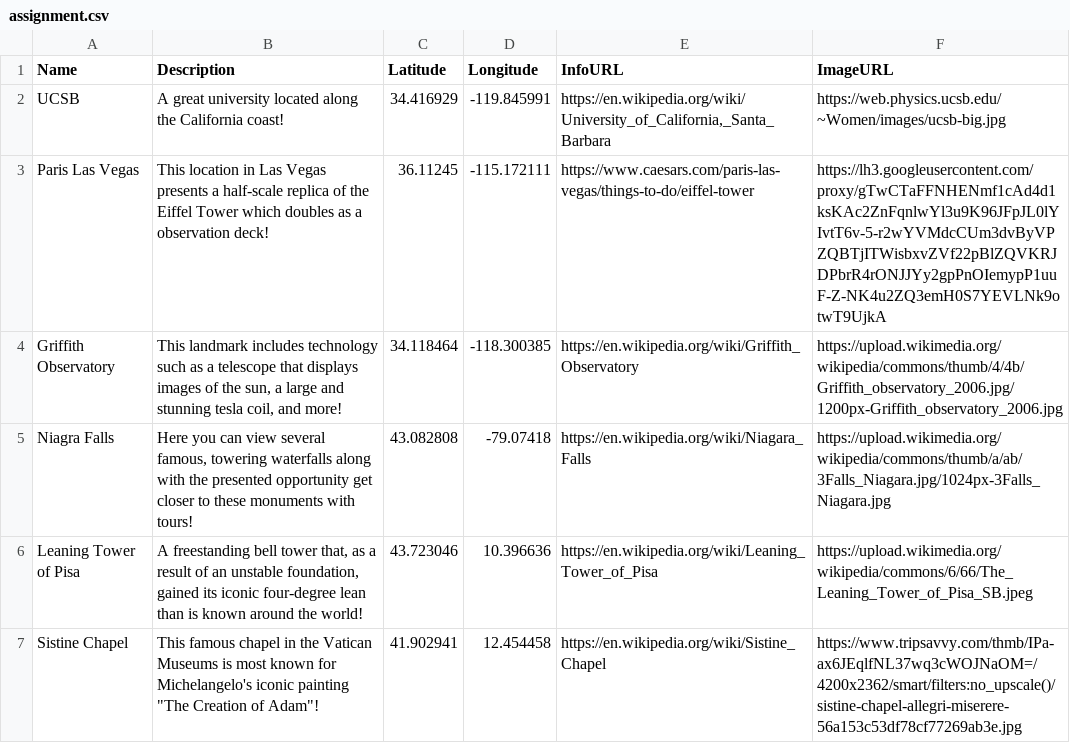
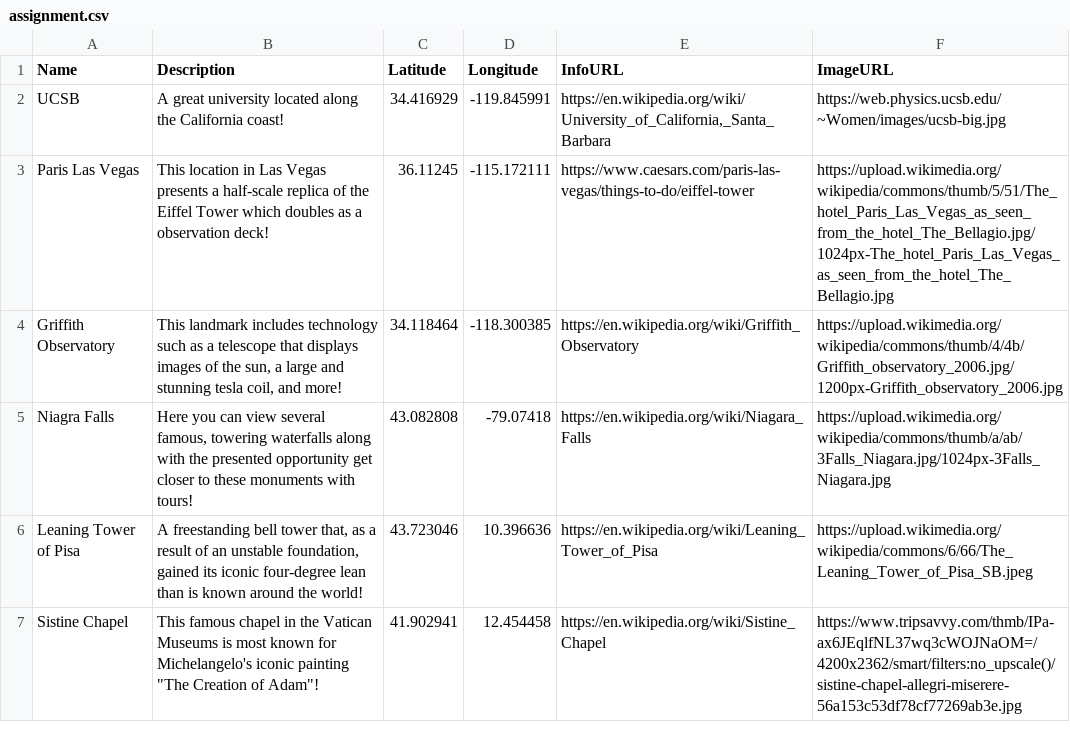
Before and after one commit to kobeshav2/kobeshav2.github.io, a CSV file: assignment.csv, drawn as a sheet.

Commit message:
Add files via upload

```diff
--- a/assignment.csv
+++ b/assignment.csv
@@ -2,3 +2,3 @@
 UCSB,A great university located along the California coast!,34.416929,-119.845991,"https://en.wikipedia.org/wiki/University_of_California,_Santa_Barbara",https://web.physics.ucsb.edu/~Women/images/ucsb-big.jpg
-Paris Las Vegas,This location in Las Vegas presents a half-scale replica of the Eiffel Tower which doubles as a observation deck!,36.11245,-115.172111,https://www.caesars.com/paris-las-vegas/things-to-do/eiffel-tower,https://lh3.googleusercontent.com/proxy/gTwCTaFFNHENmf1cAd4d1ksKAc2ZnFqnlwYl3u9K96JFpJL0lYIvtT6v-5-r2wYVMdcCUm3dvByVPZQBTjITWisbxvZVf22pBlZQVKRJDPbrR4rONJJYy2gpPnOIemypP1uuF-Z-NK4u2ZQ3emH0S7YEVLNk9otwT9UjkA
+Paris Las Vegas,This location in Las Vegas presents a half-scale replica of the Eiffel Tower which doubles as a observation deck!,36.11245,-115.172111,https://www.caesars.com/paris-las-vegas/things-to-do/eiffel-tower,https://upload.wikimedia.org/wikipedia/commons/thumb/5/51/The_hotel_Paris_Las_Vegas_as_seen_from_the_hotel_The_Bellagio.jpg/1024px-The_hotel_Paris_Las_Vegas_as_seen_from_the_hotel_The_Bellagio.jpg
 Griffith Observatory,"This landmark includes technology such as a telescope that displays images of the sun, a large and stunning tesla coil, and more!",34.118464,-118.300385,https://en.wikipedia.org/wiki/Griffith_Observatory,https://upload.wikimedia.org/wikipedia/commons/thumb/4/4b/Griffith_observatory_2006.jpg/1200px-Griffith_observatory_2006.jpg
```
Also changed, not shown: 1 other file.
